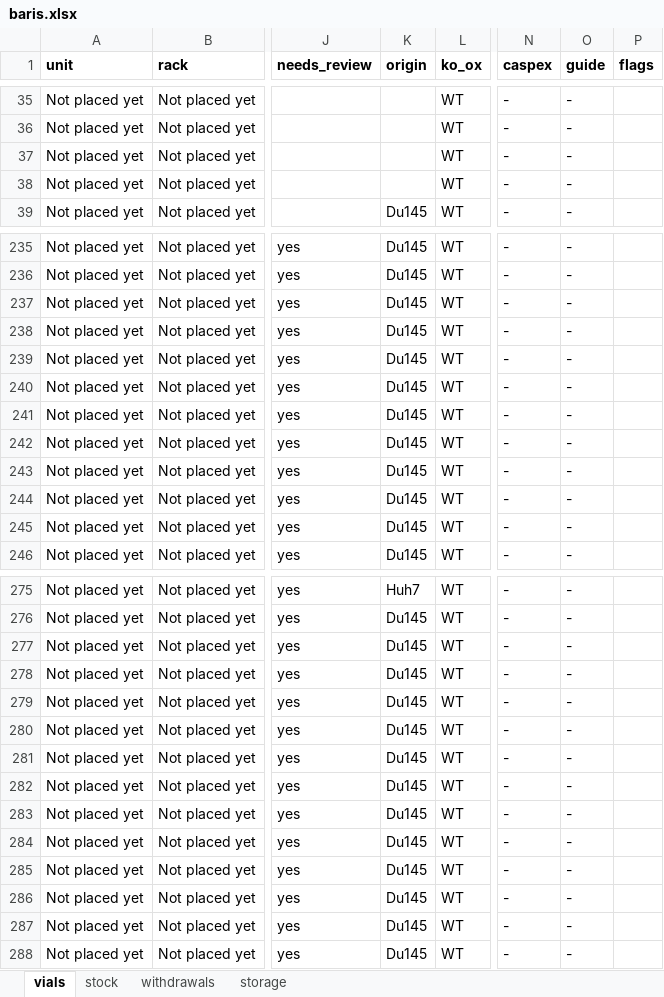
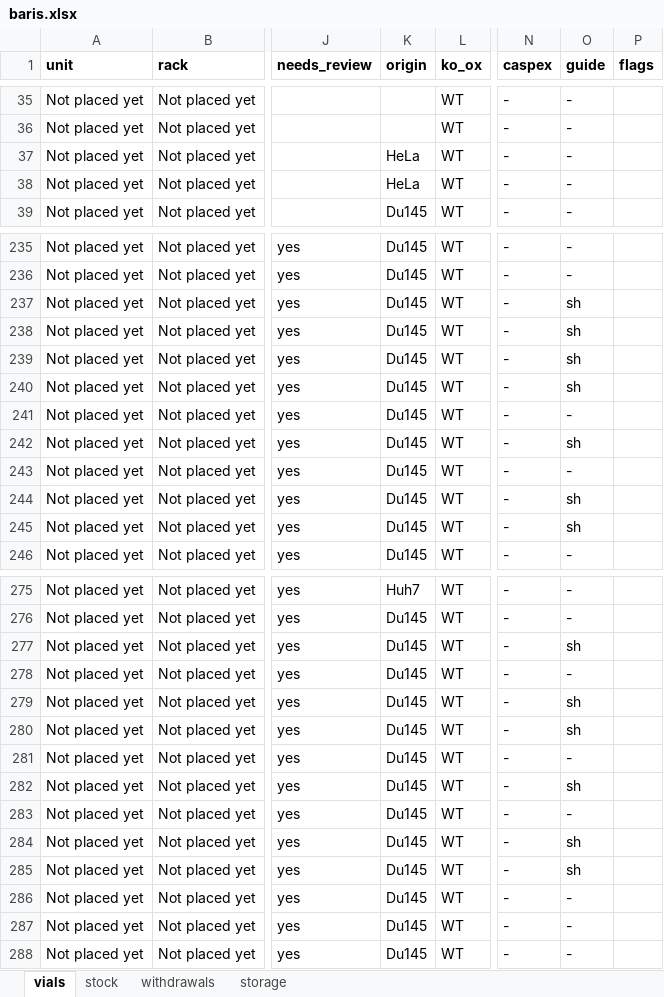
Before and after one commit to ucagiral/cagiral-schedule, an Excel workbook: cellstocks/data/baris.xlsx, sheet vials, drawn as a sheet; only a part is shown, gaps mark what is left out; values as stored, in another font and other column widths than the file's, no borders; the diff covers the shown part only; the diff names each change by its address in the sheet, - before the commit and + after, or states it on an @@ line.

Commit message:
Add a origin rule

```diff
--- a/cellstocks/data/baris.xlsx (sheet vials)
+++ b/cellstocks/data/baris.xlsx (sheet vials)
-K37:K38 (origin): (empty)
+K37:K38 (origin): HeLa
-O237:O240 (guide): -
+O237:O240 (guide): sh
-O242 (guide): -
+O242 (guide): sh
-O244:O245 (guide): -
+O244:O245 (guide): sh
-O277 (guide): -
+O277 (guide): sh
-O279:O280 (guide): -
+O279:O280 (guide): sh
-O282 (guide): -
+O282 (guide): sh
-O284:O285 (guide): -
+O284:O285 (guide): sh
```
Also changed, not shown: 46 edited cells elsewhere in this sheet, 1 other file.
